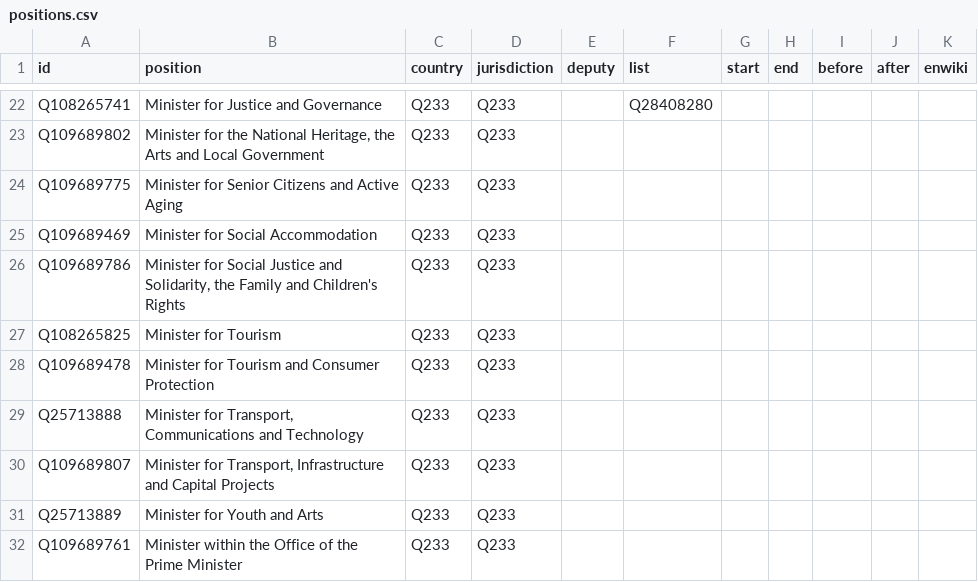
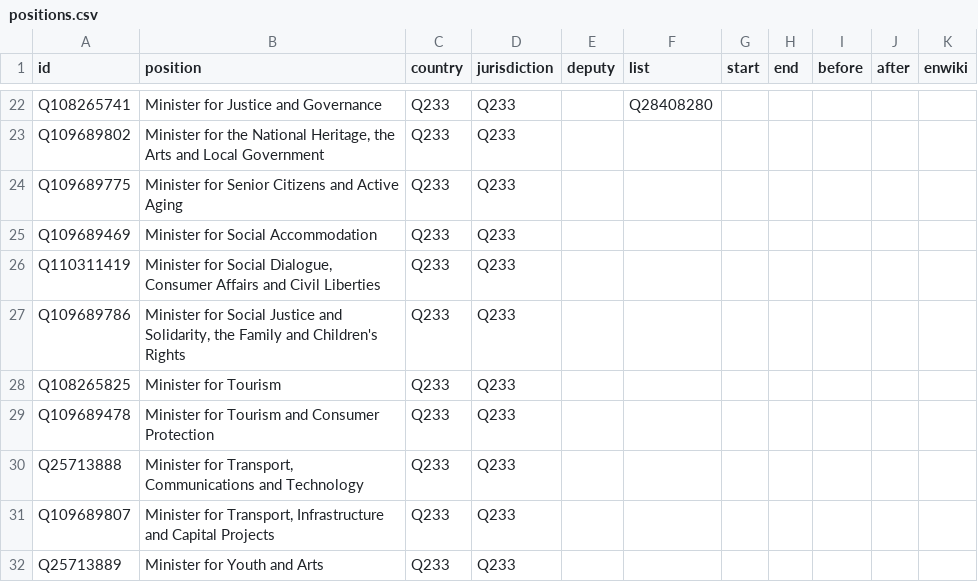
Before and after one commit to every-politician-scrapers/malta-ministers, a CSV file: html/positions.csv, drawn as a sheet; only a part is shown, gaps mark what is left out; the shorter side is filled out with more unchanged rows; the diff names each change by its address in the sheet, - before the commit and + after, or states it on an @@ line.

```diff
--- a/html/positions.csv
+++ b/html/positions.csv
+row 26: Q110311419 | Minister for Social Dialogue, Consumer Affairs and Civil Liberties | Q233 | Q233
```
Also changed, not shown: html/holders21.csv.
